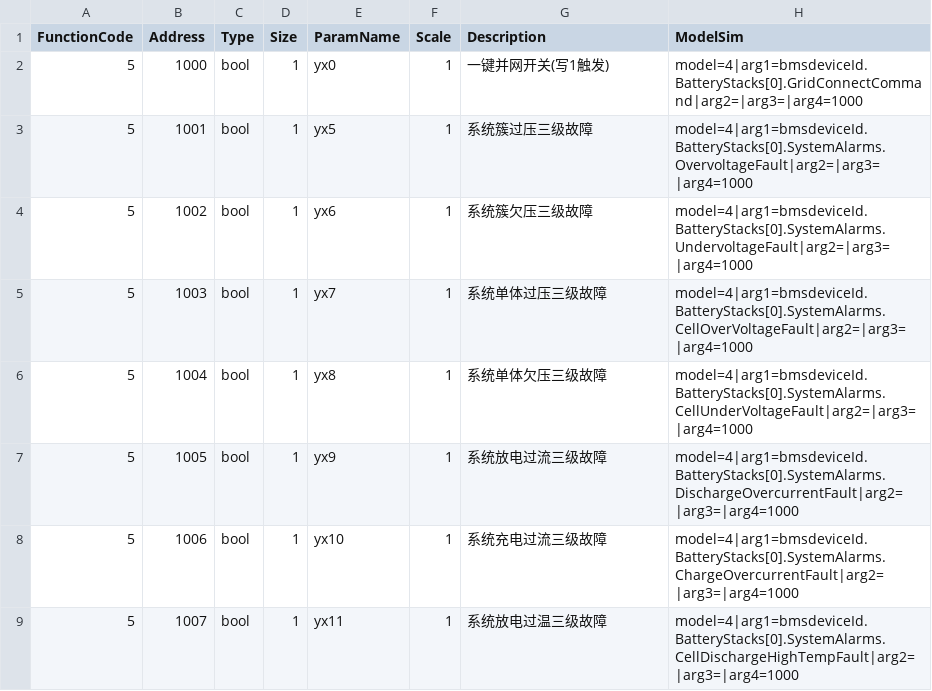
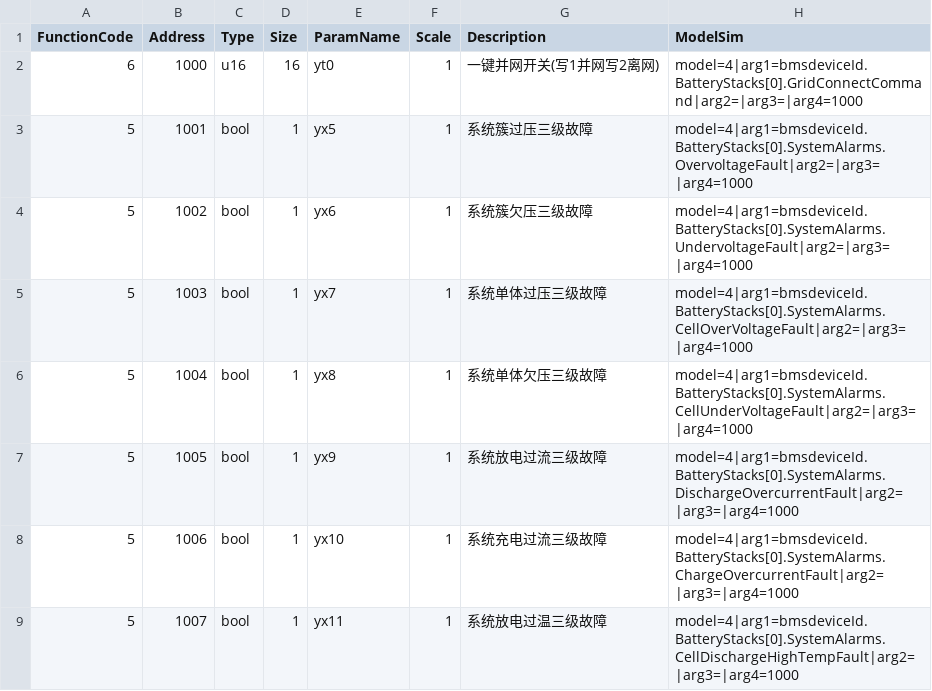
Before and after one commit to lonelysyp123/simulator, a CSV file: bms_bank.csv, drawn as a sheet; only a part is shown.

```diff
--- a/bms_bank.csv
+++ b/bms_bank.csv
@@ -1,3 +1,3 @@
 FunctionCode,Address,Type,Size,ParamName,Scale,Description,ModelSim
-5,1000,bool,1,yx0,1,一键并网开关(写1触发),model=4|arg1=bmsdeviceId.BatteryStacks[0].GridConnectCommand|arg2=|arg3=|arg4=1000
+6,1000,u16,16,yt0,1,一键并网开关(写1并网写2离网),model=4|arg1=bmsdeviceId.BatteryStacks[0].GridConnectCommand|arg2=|arg3=|arg4=1000
 5,1001,bool,1,yx5,1,系统簇过压三级故障,model=4|arg1=bmsdeviceId.BatteryStacks[0].SystemAlarms.OvervoltageFault|arg2=|arg3=|arg4=1000
```
Also changed, not shown: bms_bank_lc.csv, 8 other files.
